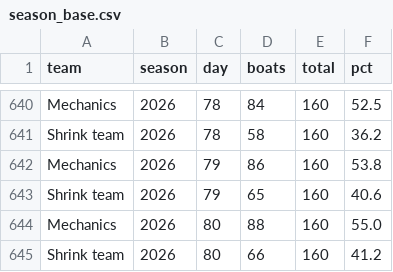
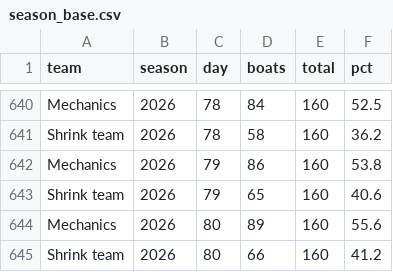
Before and after one commit to loumcp/crew-board, a CSV file: automation/state/season_base.csv, drawn as a sheet; only a part is shown, gaps mark what is left out.

```diff
--- a/automation/state/season_base.csv
+++ b/automation/state/season_base.csv
@@ -643,3 +643,3 @@ Mechanics,2026,79,86,160,53.8
 Shrink team,2026,79,65,160,40.6
-Mechanics,2026,80,88,160,55.0
+Mechanics,2026,80,89,160,55.6
 Shrink team,2026,80,66,160,41.2
```
Also changed, not shown: arrivals.csv, data/arrivals.csv, 9 other files.
